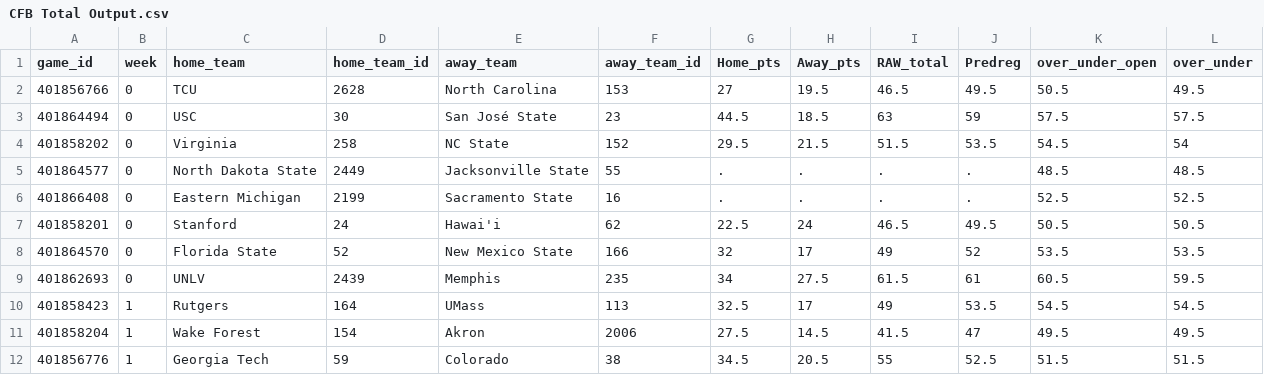
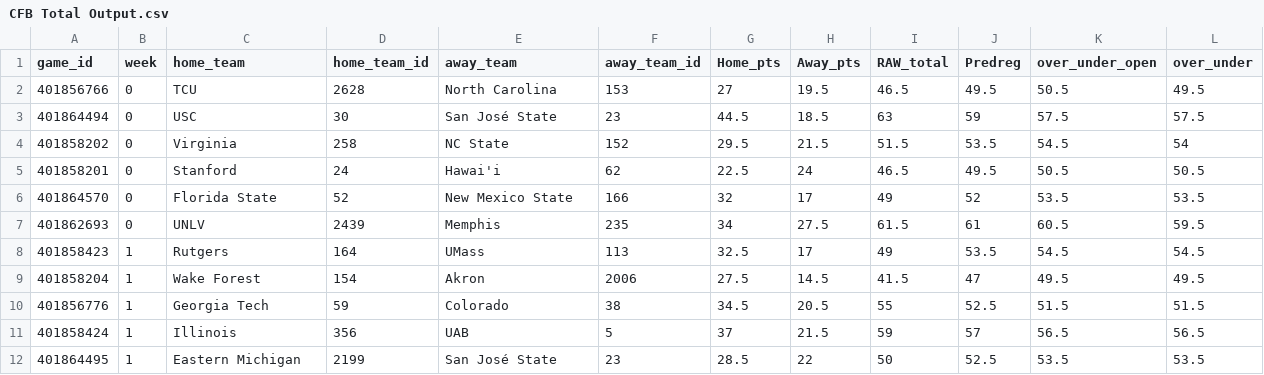
Before and after one commit to trashduty/trash-schedule, a CSV file: CFB Total Output.csv, drawn as a sheet; only a part is shown; the shorter side is filled out with more unchanged rows; the diff names each change by its address in the sheet, - before the commit and + after, or states it on an @@ line.

Commit message:
Add files via upload

```diff
--- a/CFB Total Output.csv
+++ b/CFB Total Output.csv
-row 5: 401864577 | 0 | North Dakota State | 2449 | Jacksonville State | 55 | . | . | . | . | 48.5 | 48.5
-row 6: 401866408 | 0 | Eastern Michigan | 2199 | Sacramento State | 16 | . | . | . | . | 52.5 | 52.5
```
